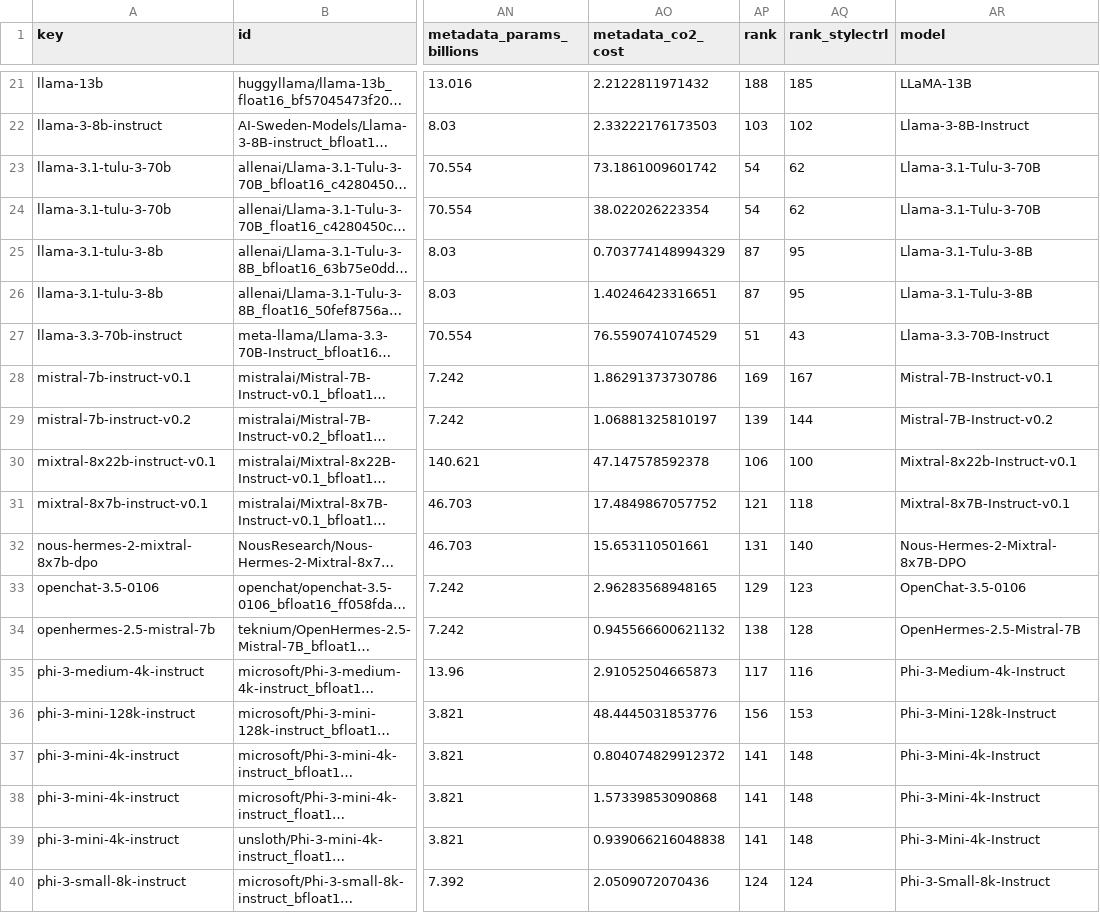
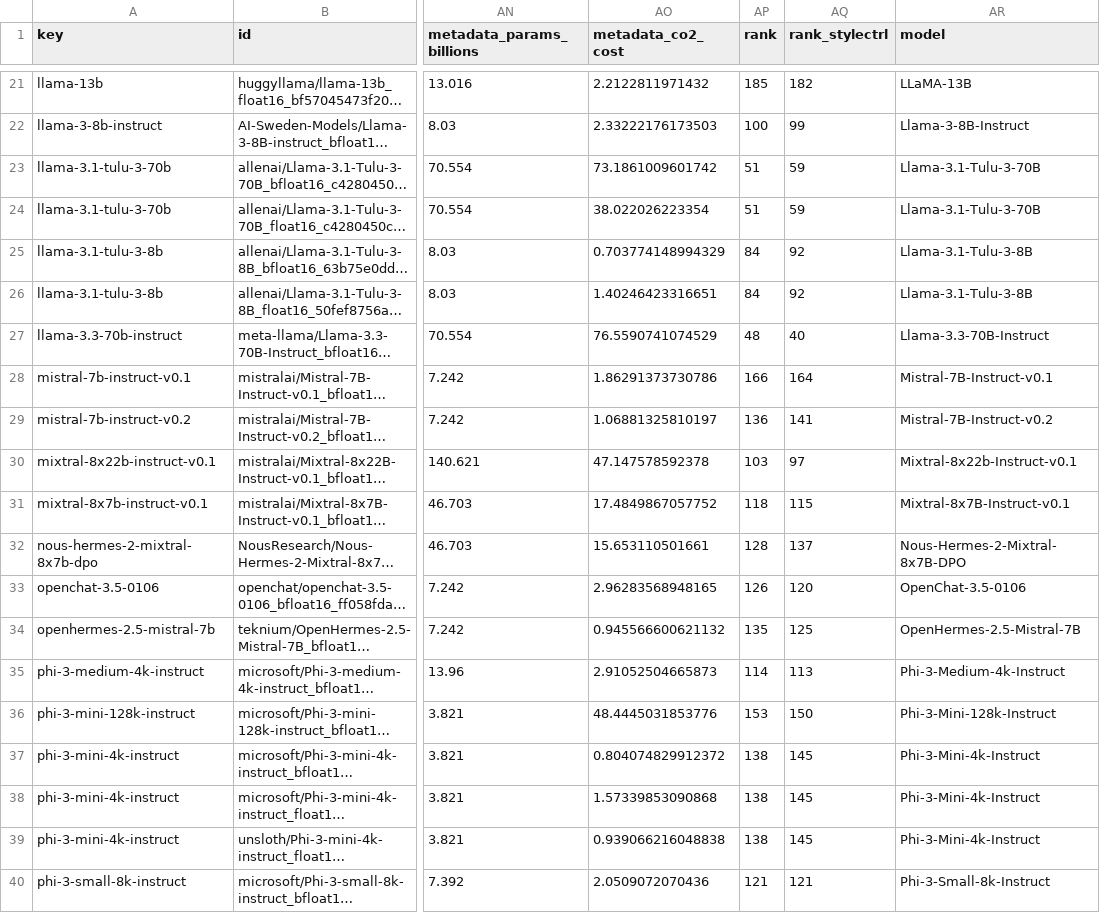
Before and after one commit to fboulnois/llm-leaderboard-csv, a CSV file: csv/merged.csv, drawn as a sheet; only a part is shown, gaps mark what is left out; long unchanged cells end in …; the diff covers the shown part only; the diff names each change by its address in the sheet, - before the commit and + after, or states it on an @@ line.

```diff
--- a/csv/merged.csv
+++ b/csv/merged.csv
-AP21 (rank): 188
+AP21 (rank): 185
-AQ21 (rank_stylectrl): 185
+AQ21 (rank_stylectrl): 182
-AP22 (rank): 103
+AP22 (rank): 100
-AQ22 (rank_stylectrl): 102
+AQ22 (rank_stylectrl): 99
-AP23:AP24 (rank): 54
+AP23:AP24 (rank): 51
-AQ23:AQ24 (rank_stylectrl): 62
+AQ23:AQ24 (rank_stylectrl): 59
-AP25:AP26 (rank): 87
+AP25:AP26 (rank): 84
-AQ25:AQ26 (rank_stylectrl): 95
+AQ25:AQ26 (rank_stylectrl): 92
-AP27 (rank): 51
+AP27 (rank): 48
-AQ27 (rank_stylectrl): 43
+AQ27 (rank_stylectrl): 40
-AP28 (rank): 169
+AP28 (rank): 166
-AQ28 (rank_stylectrl): 167
+AQ28 (rank_stylectrl): 164
-AP29 (rank): 139
+AP29 (rank): 136
-AQ29 (rank_stylectrl): 144
+AQ29 (rank_stylectrl): 141
-AP30 (rank): 106
+AP30 (rank): 103
-AQ30 (rank_stylectrl): 100
+AQ30 (rank_stylectrl): 97
-AP31 (rank): 121
+AP31 (rank): 118
-AQ31 (rank_stylectrl): 118
+AQ31 (rank_stylectrl): 115
-AP32 (rank): 131
+AP32 (rank): 128
-AQ32 (rank_stylectrl): 140
+AQ32 (rank_stylectrl): 137
-AP33 (rank): 129
+AP33 (rank): 126
-AQ33 (rank_stylectrl): 123
+AQ33 (rank_stylectrl): 120
-AP34 (rank): 138
+AP34 (rank): 135
-AQ34 (rank_stylectrl): 128
+AQ34 (rank_stylectrl): 125
-AP35 (rank): 117
+AP35 (rank): 114
-AQ35 (rank_stylectrl): 116
+AQ35 (rank_stylectrl): 113
-AP36 (rank): 156
+AP36 (rank): 153
-AQ36 (rank_stylectrl): 153
+AQ36 (rank_stylectrl): 150
-AP37:AP39 (rank): 141
+AP37:AP39 (rank): 138
-AQ37:AQ39 (rank_stylectrl): 148
+AQ37:AQ39 (rank_stylectrl): 145
-AP40 (rank): 124
+AP40 (rank): 121
-AQ40 (rank_stylectrl): 124
+AQ40 (rank_stylectrl): 121
```
Also changed, not shown: 84 edited cells elsewhere in this file, csv/lmsys.csv.
